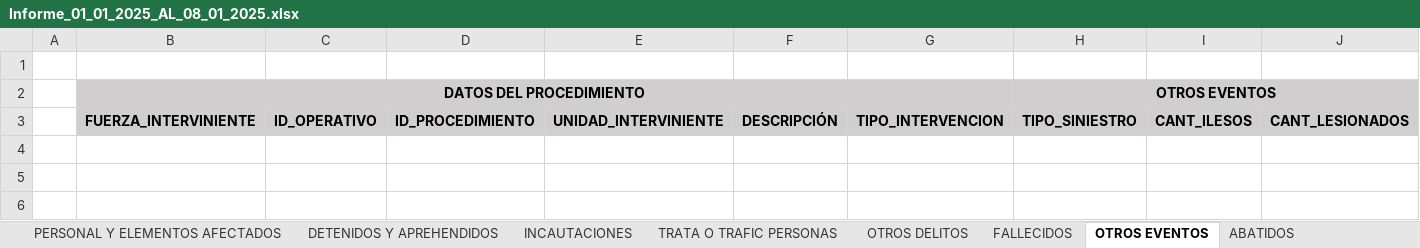
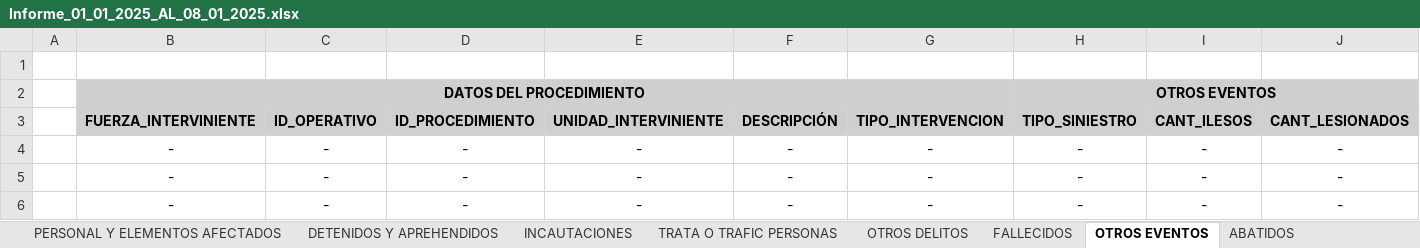
Before and after one commit to jonatha1992/DNEC, an Excel workbook: informes/Informe_01_01_2025_AL_08_01_2025.xlsx, sheet OTROS EVENTOS, drawn as a sheet; only a part is shown; values as stored, in another font and other column widths than the file's, no borders; rows hold the shown columns only; the diff names each change by its address in the sheet, - before the commit and + after, or states it on an @@ line.

```diff
--- a/informes/Informe_01_01_2025_AL_08_01_2025.xlsx (sheet OTROS EVENTOS)
+++ b/informes/Informe_01_01_2025_AL_08_01_2025.xlsx (sheet OTROS EVENTOS)
+row 4:  | - | - | - | - | - | - | - | - | -
+row 5:  | - | - | - | - | - | - | - | - | -
+row 6:  | - | - | - | - | - | - | - | - | -
```
Also changed, not shown: sheet GEOG. PROCEDIMIENTO, sheet PERSONAL Y ELEMENTOS AFECTADOS, sheet ABATIDOS, sheet INCAUTACIONES, sheet FALLECIDOS, sheet DETENIDOS Y APREHENDIDOS, 4 more sheets, db/base_informada.xlsx, 6 other files.
